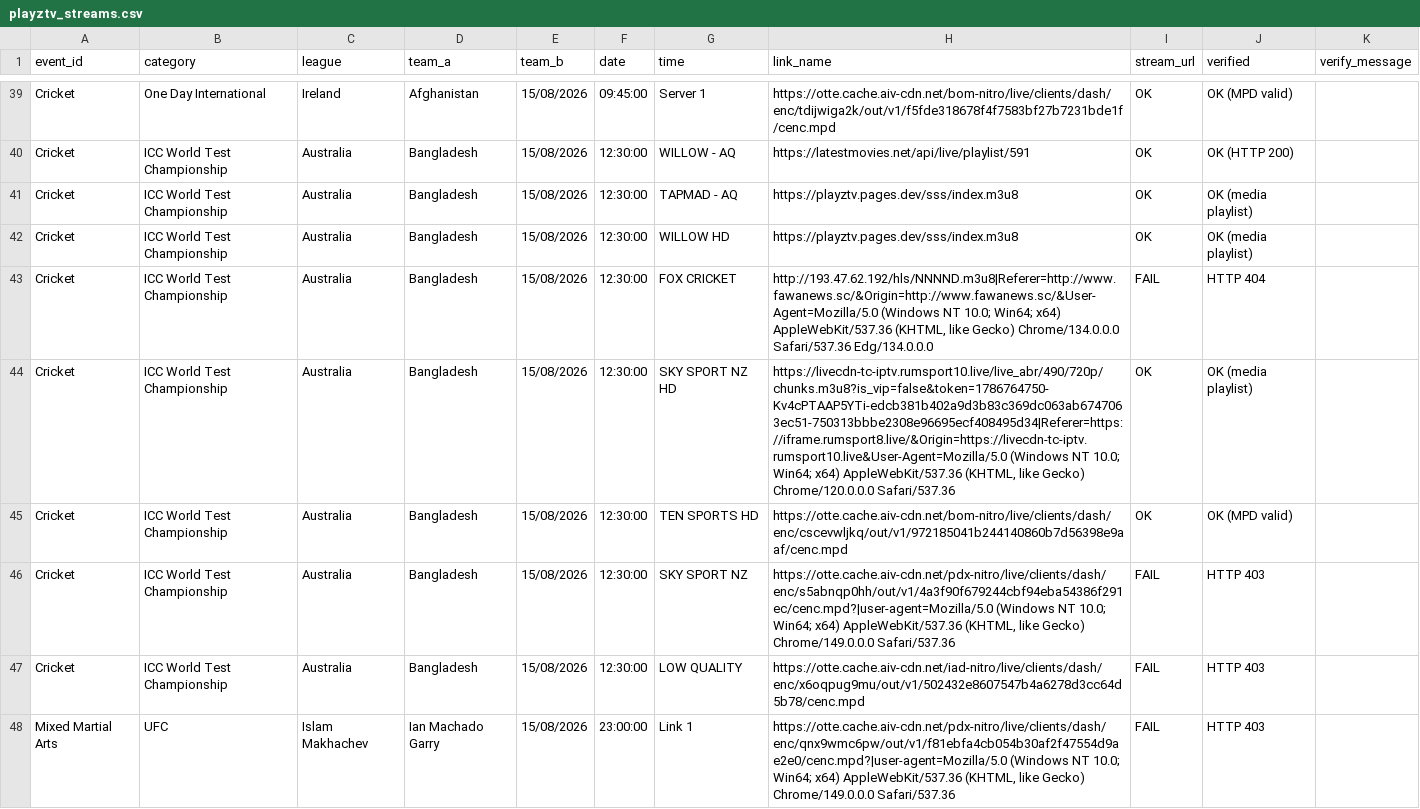
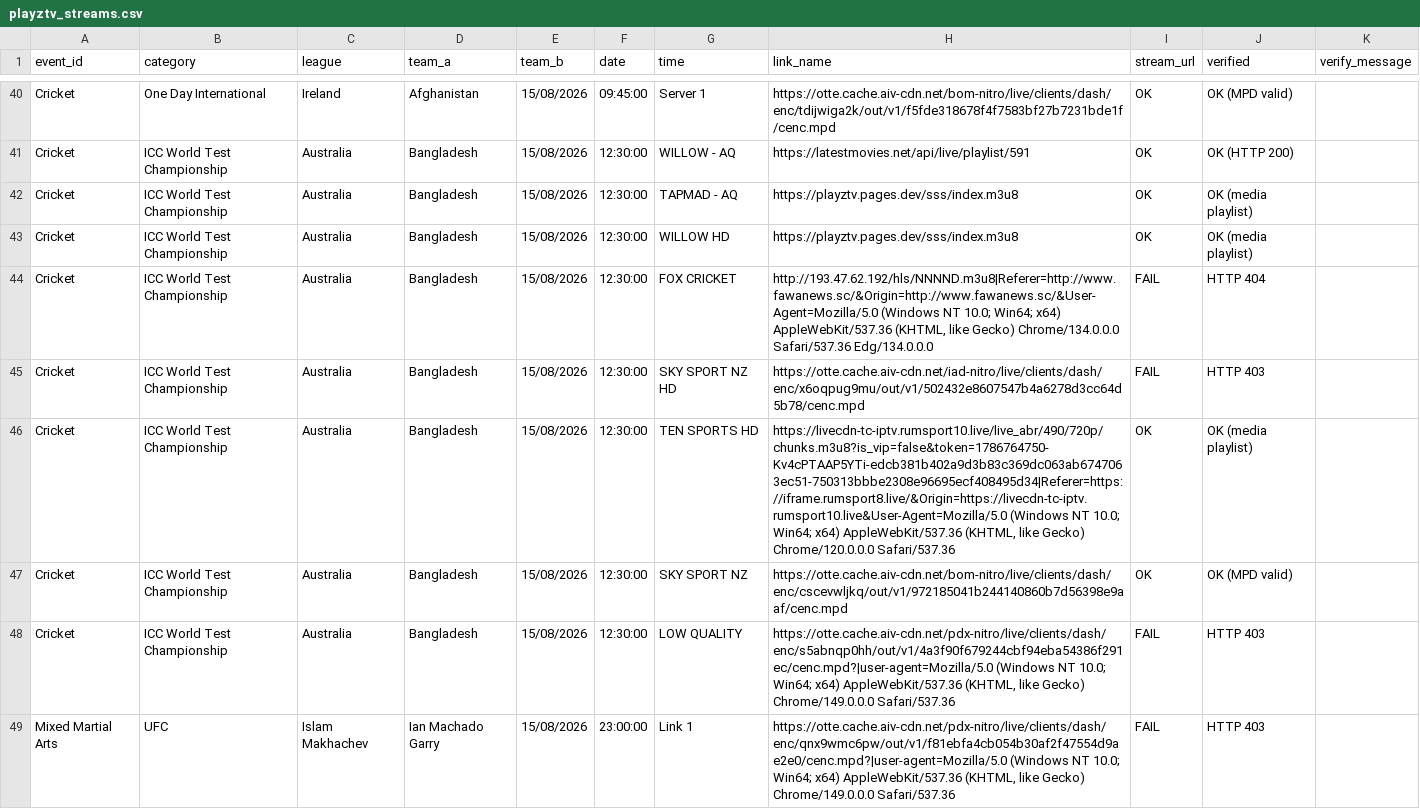
Before and after one commit to khadembd/playztv-playlist, a CSV file: output/playztv_streams.csv, drawn as a sheet; only a part is shown, gaps mark what is left out; the diff covers the shown part only.

```diff
--- a/output/playztv_streams.csv
+++ b/output/playztv_streams.csv
@@ -43,6 +44,6 @@ event_id,category,league,team_a,team_b,date,time,link_name,stream_url,verified,v
 "Cricket","ICC World Test Championship","Australia","Bangladesh","15/08/2026","12:30:00","FOX CRICKET","http://193.47.62.192/hls/NNNND.m3u8|Referer=http://www.fawanews.sc/&Origin=http://www.fawanews.sc/&User-Agent=Mozilla/5.0 (Windows NT 10.0; Win64; x64) AppleWebKit/537.36 (KHTML, like Gecko) Chrome/134.0.0.0 Safari/537.36 Edg/134.0.0.0","FAIL","HTTP 404"
-"Cricket","ICC World Test Championship","Australia","Bangladesh","15/08/2026","12:30:00","SKY SPORT NZ HD","https://livecdn-tc-iptv.rumsport10.live/live_abr/490/720p/chunks.m3u8?is_vip=false&token=1786764750-Kv4cPTAAP5YTi-edcb381b402a9d3b83c369dc063ab6747063ec51-750313bbbe2308e96695ecf408495d34|Referer=https://iframe.rumsport8.live/&Origin=https://livecdn-tc-iptv.rumsport10.live&User-Agent=Mozilla/5.0 (Windows NT 10.0; Win64; x64) AppleWebKit/537.36 (KHTML, like Gecko) Chrome/120.0.0.0 Safari/537.36","OK","OK (media playlist)"
-"Cricket","ICC World Test Championship","Australia","Bangladesh","15/08/2026","12:30:00","TEN SPORTS HD","https://otte.cache.aiv-cdn.net/bom-nitro/live/clients/dash/enc/cscevwljkq/out/v1/972185041b244140860b7d56398e9aaf/cenc.mpd","OK","OK (MPD valid)"
-"Cricket","ICC World Test Championship","Australia","Bangladesh","15/08/2026","12:30:00","SKY SPORT NZ","https://otte.cache.aiv-cdn.net/pdx-nitro/live/clients/dash/enc/s5abnqp0hh/out/v1/4a3f90f679244cbf94eba54386f291ec/cenc.mpd?|user-agent=Mozilla/5.0 (Windows NT 10.0; Win64; x64) AppleWebKit/537.36 (KHTML, like Gecko) Chrome/149.0.0.0 Safari/537.36","FAIL","HTTP 403"
-"Cricket","ICC World Test Championship","Australia","Bangladesh","15/08/2026","12:30:00","LOW QUALITY ","https://otte.cache.aiv-cdn.net/iad-nitro/live/clients/dash/enc/x6oqpug9mu/out/v1/502432e8607547b4a6278d3cc64d5b78/cenc.mpd","FAIL","HTTP 403"
+"Cricket","ICC World Test Championship","Australia","Bangladesh","15/08/2026","12:30:00","SKY SPORT NZ HD","https://otte.cache.aiv-cdn.net/iad-nitro/live/clients/dash/enc/x6oqpug9mu/out/v1/502432e8607547b4a6278d3cc64d5b78/cenc.mpd","FAIL","HTTP 403"
+"Cricket","ICC World Test Championship","Australia","Bangladesh","15/08/2026","12:30:00","TEN SPORTS HD","https://livecdn-tc-iptv.rumsport10.live/live_abr/490/720p/chunks.m3u8?is_vip=false&token=1786764750-Kv4cPTAAP5YTi-edcb381b402a9d3b83c369dc063ab6747063ec51-750313bbbe2308e96695ecf408495d34|Referer=https://iframe.rumsport8.live/&Origin=https://livecdn-tc-iptv.rumsport10.live&User-Agent=Mozilla/5.0 (Windows NT 10.0; Win64; x64) AppleWebKit/537.36 (KHTML, like Gecko) Chrome/120.0.0.0 Safari/537.36","OK","OK (media playlist)"
+"Cricket","ICC World Test Championship","Australia","Bangladesh","15/08/2026","12:30:00","SKY SPORT NZ","https://otte.cache.aiv-cdn.net/bom-nitro/live/clients/dash/enc/cscevwljkq/out/v1/972185041b244140860b7d56398e9aaf/cenc.mpd","OK","OK (MPD valid)"
+"Cricket","ICC World Test Championship","Australia","Bangladesh","15/08/2026","12:30:00","LOW QUALITY ","https://otte.cache.aiv-cdn.net/pdx-nitro/live/clients/dash/enc/s5abnqp0hh/out/v1/4a3f90f679244cbf94eba54386f291ec/cenc.mpd?|user-agent=Mozilla/5.0 (Windows NT 10.0; Win64; x64) AppleWebKit/537.36 (KHTML, like Gecko) Chrome/149.0.0.0 Safari/537.36","FAIL","HTTP 403"
 "Mixed Martial Arts","UFC","Islam Makhachev","Ian Machado Garry","15/08/2026","23:00:00","Link 1","https://otte.cache.aiv-cdn.net/pdx-nitro/live/clients/dash/enc/qnx9wmc6pw/out/v1/f81ebfa4cb054b30af2f47554d9ae2e0/cenc.mpd?|user-agent=Mozilla/5.0 (Windows NT 10.0; Win64; x64) AppleWebKit/537.36 (KHTML, like Gecko) Chrome/149.0.0.0 Safari/537.36","FAIL","HTTP 403"
```
Also changed, not shown: 4 added rows, 3 removed rows and 99 edited cells elsewhere in this file, 9 other files.
